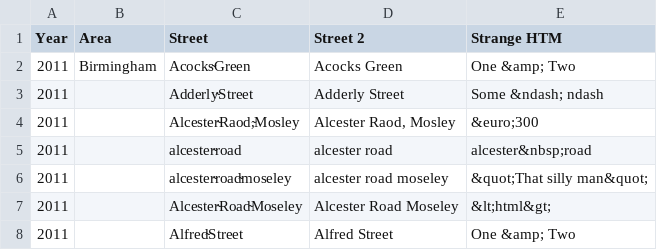
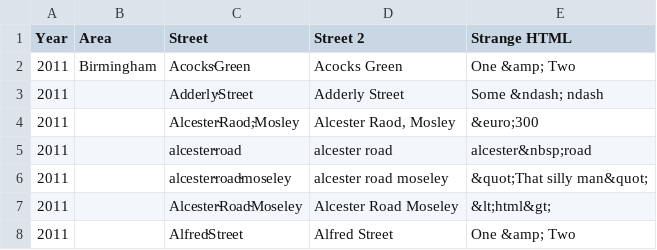
Before and after one commit to sabrinazou/ANLY510HW7, a CSV file: dirty_data.csv, drawn as a sheet; only a part is shown.

Commit message:
Update dirty_data.csv

```diff
--- a/dirty_data.csv
+++ b/dirty_data.csv
@@ -1,2 +1,2 @@
-Year,Area,Street,Street 2,Strange HTM
+Year,Area,Street,Street 2,Strange HTML
 2011,Birmingham,Acocks̴Green,Acocks Green,One &amp; Two
```
